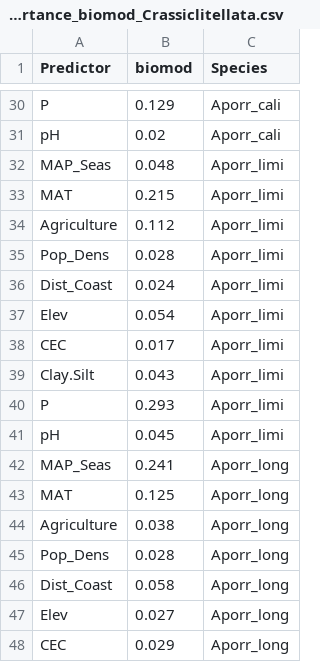
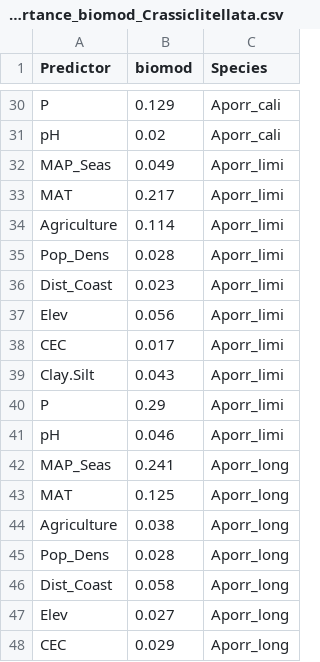
Before and after one commit to JeMaNd-r/SoilBiodiversity, a CSV file: results/Variable_importance_biomod_Crassiclitellata.csv, drawn as a sheet; only a part is shown, gaps mark what is left out.

```diff
--- a/results/Variable_importance_biomod_Crassiclitellata.csv
+++ b/results/Variable_importance_biomod_Crassiclitellata.csv
@@ -31,12 +31,12 @@ P,0.129,Aporr_cali
 pH,0.02,Aporr_cali
-MAP_Seas,0.048,Aporr_limi
-MAT,0.215,Aporr_limi
-Agriculture,0.112,Aporr_limi
+MAP_Seas,0.049,Aporr_limi
+MAT,0.217,Aporr_limi
+Agriculture,0.114,Aporr_limi
 Pop_Dens,0.028,Aporr_limi
-Dist_Coast,0.024,Aporr_limi
-Elev,0.054,Aporr_limi
+Dist_Coast,0.023,Aporr_limi
+Elev,0.056,Aporr_limi
 CEC,0.017,Aporr_limi
 Clay.Silt,0.043,Aporr_limi
-P,0.293,Aporr_limi
-pH,0.045,Aporr_limi
+P,0.29,Aporr_limi
+pH,0.046,Aporr_limi
 MAP_Seas,0.241,Aporr_long
```
Also changed, not shown: results/Range_shift_Crassiclitellata.csv.
